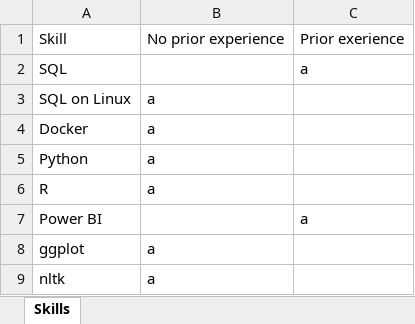
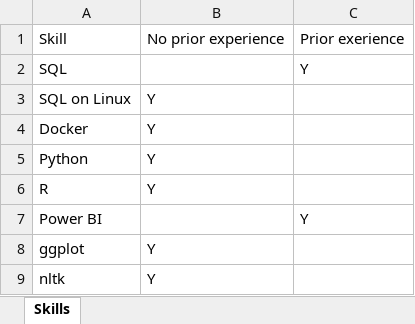
Before and after one commit to databackwriter/VacationVision, an Excel workbook: Publication/SkillMatrix.xlsx, sheet Skills, drawn as a sheet; values as stored, in another font and other column widths than the file's, no borders; the diff names each change by its address in the sheet, - before the commit and + after, or states it on an @@ line.

```diff
--- a/Publication/SkillMatrix.xlsx (sheet Skills)
+++ b/Publication/SkillMatrix.xlsx (sheet Skills)
-C2: a
+C2: Y
-B3:B6: a
+B3:B6: Y
-C7: a
+C7: Y
-B8:B9: a
+B8:B9: Y
```
Also changed, not shown: 2 other files.
